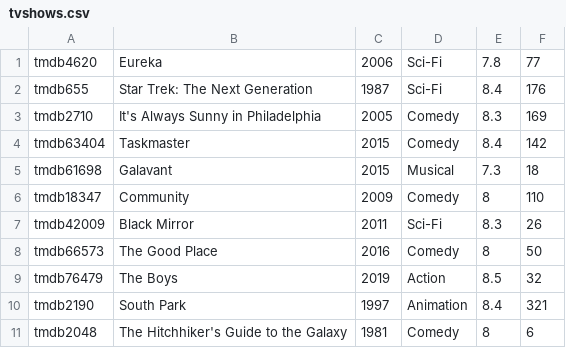
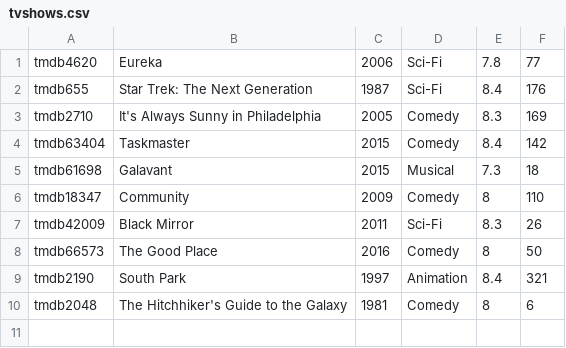
Before and after one commit to jgriffin12/CS2-CMUjgriffin4-, a CSV file: Assignments/HW2/tvshows.csv, drawn as a sheet.

```diff
--- a/Assignments/HW2/tvshows.csv
+++ b/Assignments/HW2/tvshows.csv
@@ -8,3 +8,2 @@ tmdb42009,Black Mirror,2011,Sci-Fi,8.3,26
 tmdb66573,The Good Place,2016,Comedy,8,50
-tmdb76479,The Boys,2019,Action,8.5,32
 tmdb2190,South Park,1997,Animation,8.4,321
```
Also changed, not shown: Assignments/HW2/movies.csv, 6 other files.
